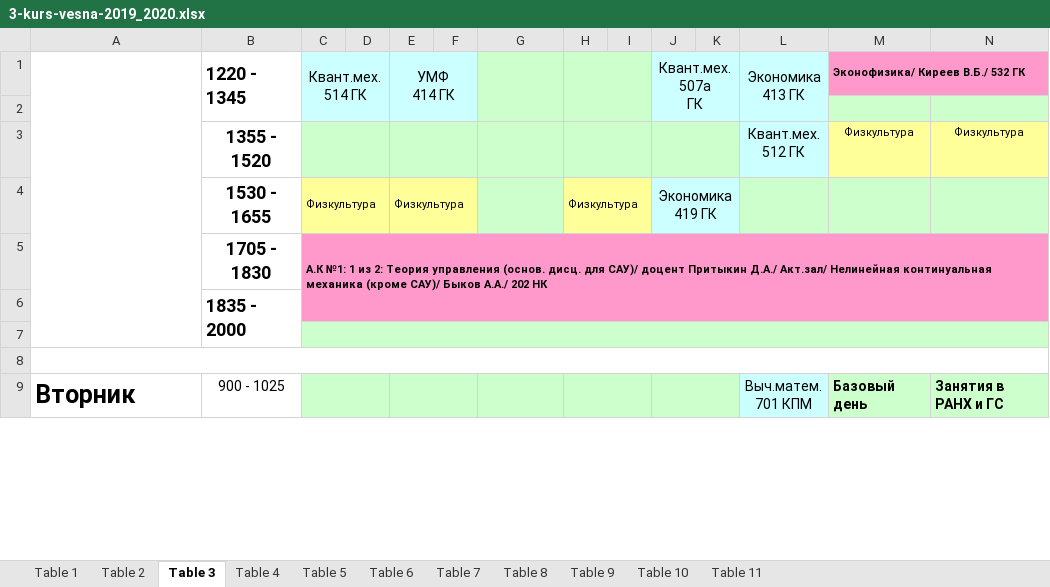
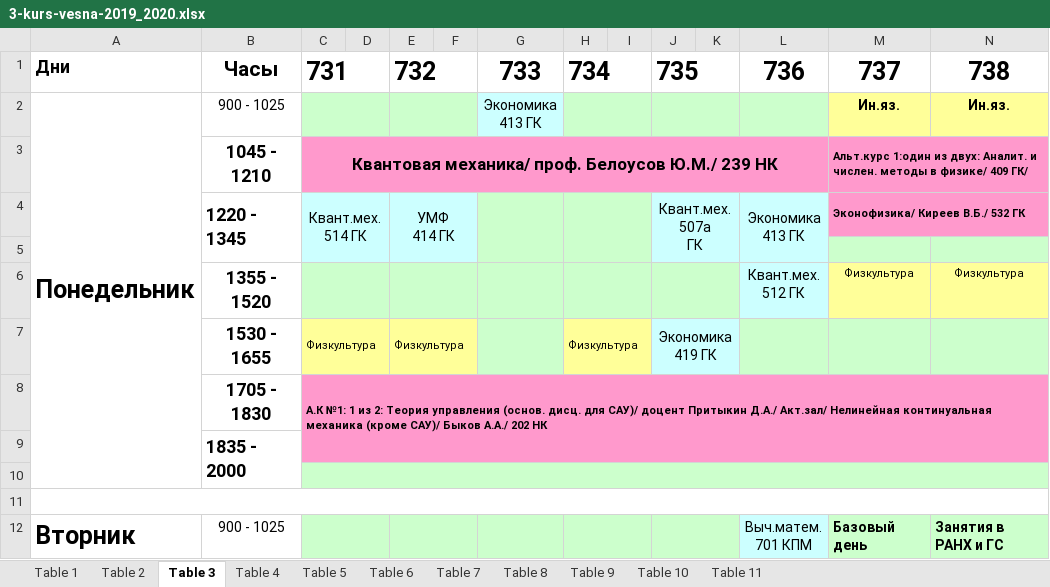
Before and after one commit to Claptar/Uni_help_bot, an Excel workbook: timetable/3-kurs-vesna-2019_2020.xlsx, sheet Table 3, drawn as a sheet; only a part is shown; values as stored, in another font and other column widths than the file's, no borders; removed rows and columns are numbered as before the commit, all else as after; ↵ is a line break in a cell; the diff names each change by its address in the sheet, - before the commit and + after, or states it on an @@ line.

```diff
--- a/timetable/3-kurs-vesna-2019_2020.xlsx (sheet Table 3)
+++ b/timetable/3-kurs-vesna-2019_2020.xlsx (sheet Table 3)
+row 1: Дни | Часы | 731 |  | 732 |  | 733 | 734 |  | 735 |  | 736 | 737 | 738
+row 2: Понедельник | 900 - 1025 |  |  |  |  | Экономика ↵ 413 ГК |  |  |  |  |  | Ин.яз. | Ин.яз.
+row 3:  | 1045 - 1210 | Квантовая механика/ проф. Белоусов Ю.М./ 239 НК |  |  |  |  |  |  |  |  |  | Альт.курс 1:один из двух: Аналит. и числен. методы в физике/ 409 ГК/
-A1:A7 merged
```
Also changed, not shown: sheet Table 9, sheet Table 8, sheet Table 7, sheet Table 11, sheet Table 6, sheet Table 2, 3 more sheets, timetable/2-kurs-vesna-2019_2020.xlsx, timetable/4-kurs-vesna-2019_2020.xlsx, 6 other files.
